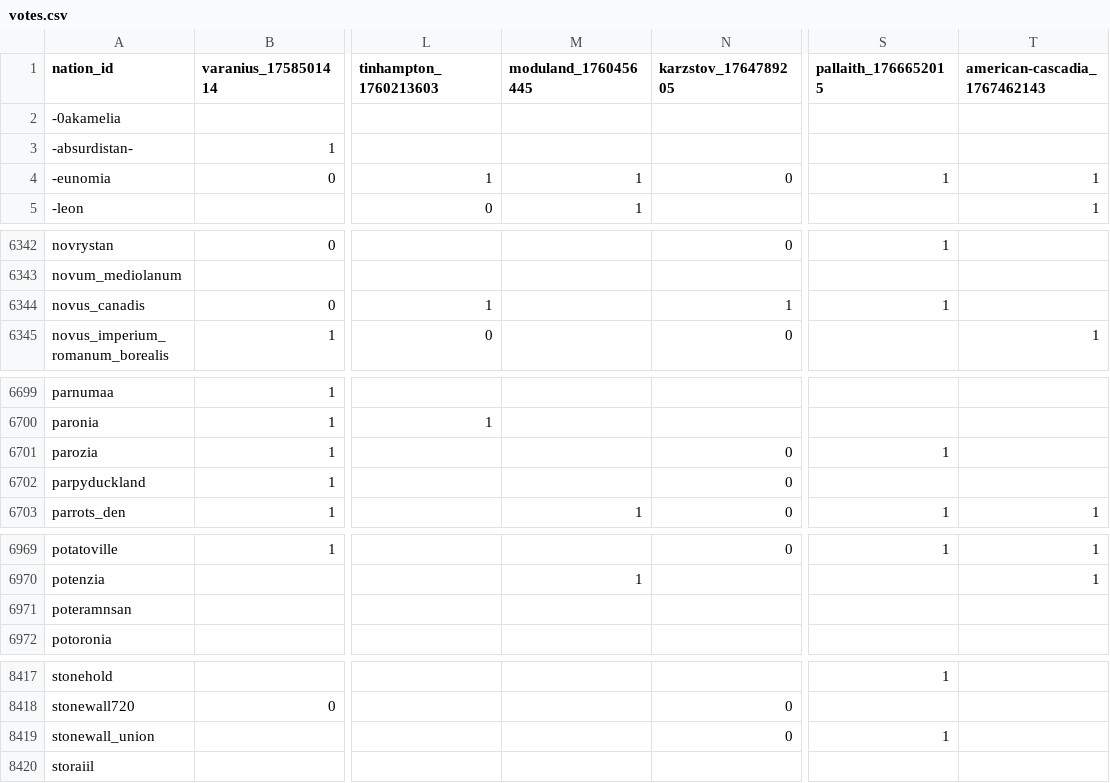
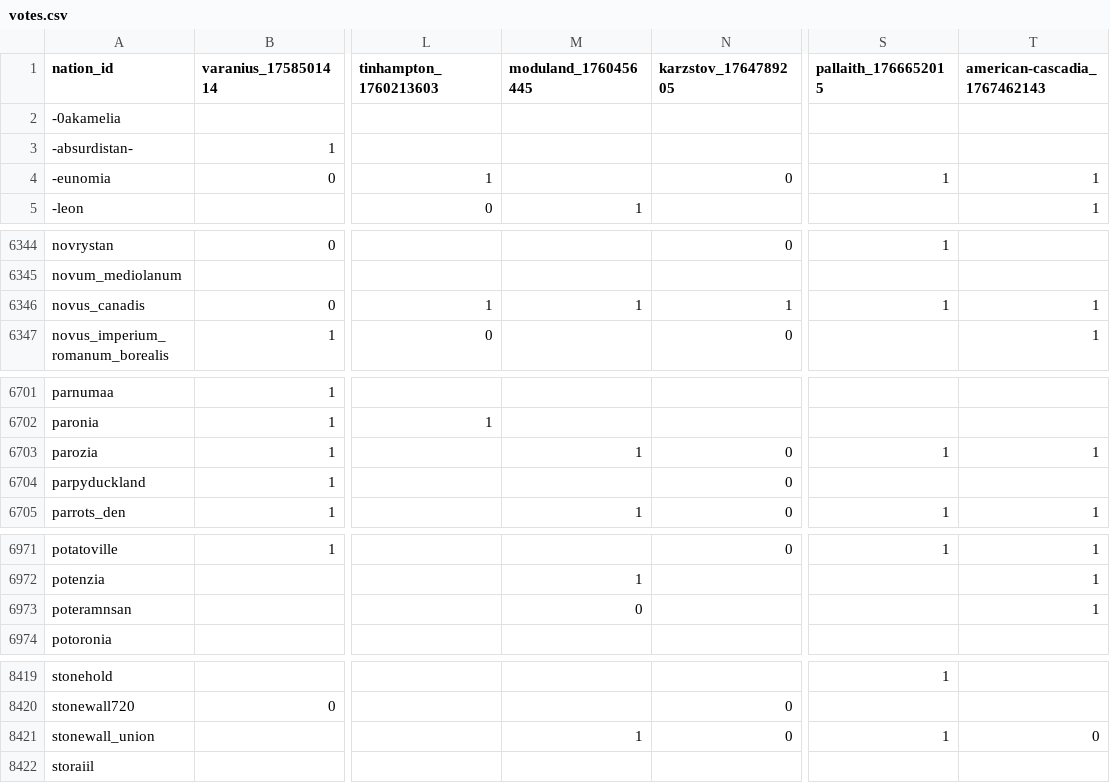
Before and after one commit to Bohaska/wa-voting-records, a CSV file: votes.csv, drawn as a sheet; only a part is shown, gaps mark what is left out; addresses are those after the commit; the diff covers the shown part only; the diff names each change by its address in the sheet, - before the commit and + after, or states it on an @@ line.

```diff
--- a/votes.csv
+++ b/votes.csv
-M4 (moduland_1760456445): 1
+M4 (moduland_1760456445): (empty)
-M6346 (moduland_1760456445): (empty)
+M6346 (moduland_1760456445): 1
-T6346 (american-cascadia_1767462143): (empty)
+T6346 (american-cascadia_1767462143): 1
-M6703 (moduland_1760456445): (empty)
+M6703 (moduland_1760456445): 1
-T6703 (american-cascadia_1767462143): (empty)
+T6703 (american-cascadia_1767462143): 1
-M6973 (moduland_1760456445): (empty)
+M6973 (moduland_1760456445): 0
-T6973 (american-cascadia_1767462143): (empty)
+T6973 (american-cascadia_1767462143): 1
-M8421 (moduland_1760456445): (empty)
+M8421 (moduland_1760456445): 1
-T8421 (american-cascadia_1767462143): (empty)
+T8421 (american-cascadia_1767462143): 0
```
Also changed, not shown: 3 added rows and 40 edited cells elsewhere in this file, 1 other file.
